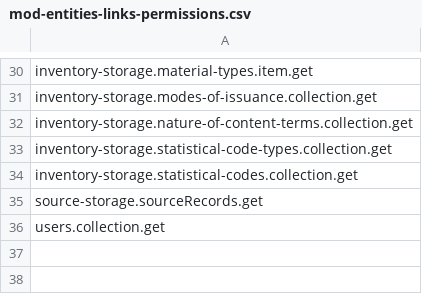
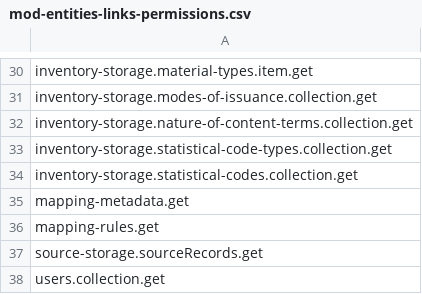
Before and after one commit to yauhen-vavilkin/mod-entities-links, a CSV file: src/main/resources/permissions/mod-entities-links-permissions.csv, drawn as a sheet; only a part is shown, gaps mark what is left out.

Commit message:
fix(authority): circular dependency mod-source-record-manager and mapping-rules.get (#145)
Closes: MODELINKS-120

```diff
--- a/src/main/resources/permissions/mod-entities-links-permissions.csv
+++ b/src/main/resources/permissions/mod-entities-links-permissions.csv
@@ -34,2 +34,4 @@ inventory-storage.statistical-code-types.collection.get
 inventory-storage.statistical-codes.collection.get
+mapping-metadata.get
+mapping-rules.get
 source-storage.sourceRecords.get
```
Also changed, not shown: 1 other file.
